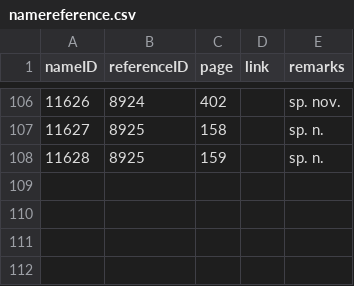
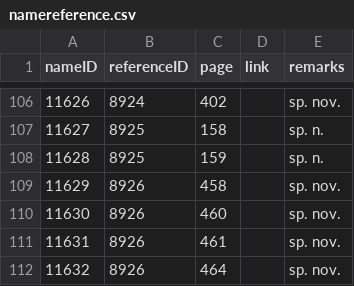
Before and after one commit to dhobern/Gelechiidae, a CSV file: coldp/data/namereference.csv, drawn as a sheet; only a part is shown, gaps mark what is left out; the diff names each change by its address in the sheet, - before the commit and + after, or states it on an @@ line.

```diff
--- a/coldp/data/namereference.csv
+++ b/coldp/data/namereference.csv
+row 109: 11629 | 8926 | 458 |  | sp. nov.
+row 110: 11630 | 8926 | 460 |  | sp. nov.
+row 111: 11631 | 8926 | 461 |  | sp. nov.
+row 112: 11632 | 8926 | 464 |  | sp. nov.
```
Also changed, not shown: coldp/data/distribution.csv, coldp/data/reference.csv, 5 other files.
